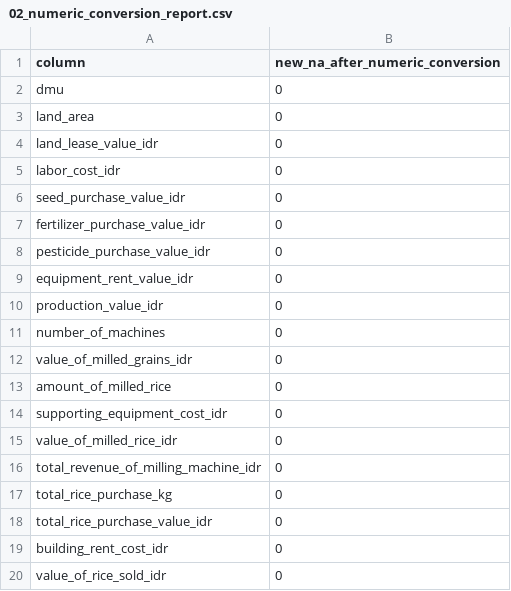
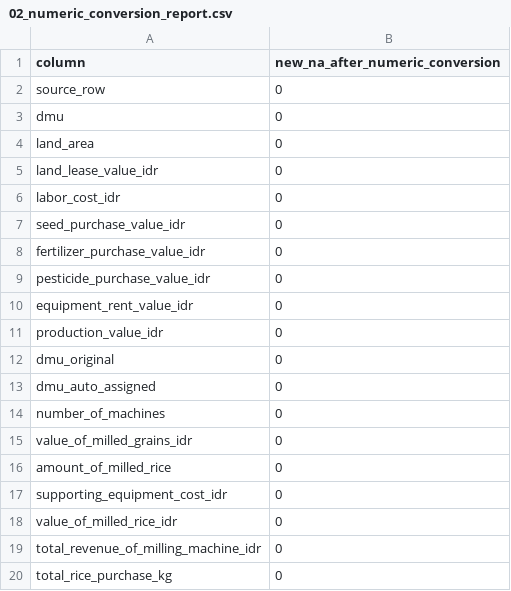
Before and after one commit to Ditt-A/RiceGuard, a CSV file: outputs/02_numeric_conversion_report.csv, drawn as a sheet; only a part is shown; the shorter side is filled out with more unchanged rows; the diff names each change by its address in the sheet, - before the commit and + after, or states it on an @@ line.

```diff
--- a/outputs/02_numeric_conversion_report.csv
+++ b/outputs/02_numeric_conversion_report.csv
+row 2: source_row | 0
+row 12: dmu_original | 0
+row 13: dmu_auto_assigned | 0
```
Also changed, not shown: outputs/01_summary_by_actor_region.csv, outputs/02_cluster_profile.csv, 42 other files.
